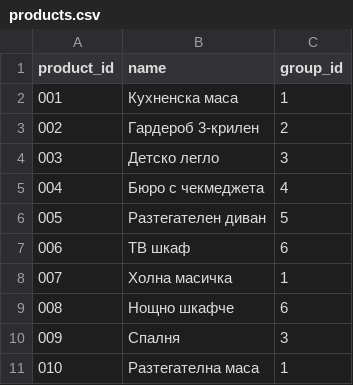
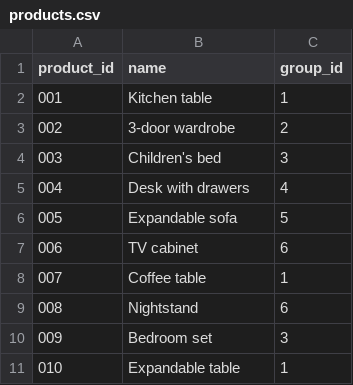
Before and after one commit to thecodingkoala912/Furniture-shop-project, a CSV file: products.csv, drawn as a sheet.

```diff
--- a/products.csv
+++ b/products.csv
@@ -1,11 +1,11 @@
 product_id,name,group_id
-001,Кухненска маса,1
-002,Гардероб 3-крилен,2
-003,Детско легло,3
-004,Бюро с чекмеджета,4
-005,Разтегателен диван,5
-006,ТВ шкаф,6
-007,Холна масичка,1
-008,Нощно шкафче,6
-009,Спалня,3
-010,Разтегателна маса,1
+001,Kitchen table,1
+002,3-door wardrobe,2
+003,Children's bed,3
+004,Desk with drawers,4
+005,Expandable sofa,5
+006,TV cabinet,6
+007,Coffee table,1
+008,Nightstand,6
+009,Bedroom set,3
+010,Expandable table,1
```
Also changed, not shown: 1 other file.
